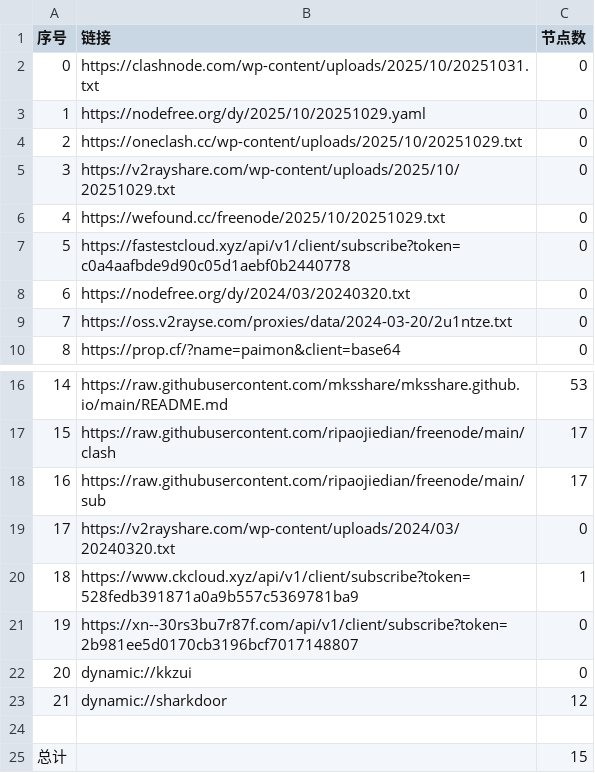
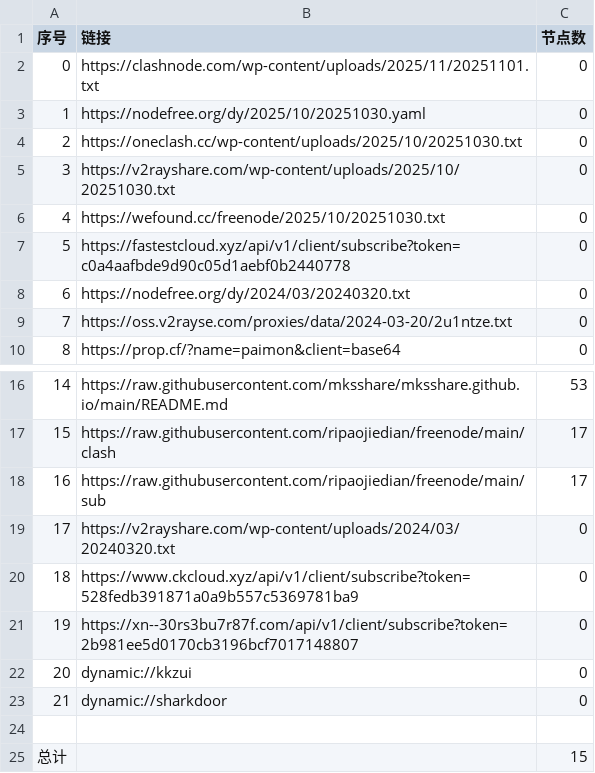
Before and after one commit to chengzhiming/AutoMergePublicNodes, a CSV file: list_result.csv, drawn as a sheet; only a part is shown, gaps mark what is left out.

```diff
--- a/list_result.csv
+++ b/list_result.csv
@@ -1,7 +1,7 @@
 序号,链接,节点数
-0,https://clashnode.com/wp-content/uploads/2025/10/20251031.txt,0
-1,https://nodefree.org/dy/2025/10/20251029.yaml,0
-2,https://oneclash.cc/wp-content/uploads/2025/10/20251029.txt,0
-3,https://v2rayshare.com/wp-content/uploads/2025/10/20251029.txt,0
-4,https://wefound.cc/freenode/2025/10/20251029.txt,0
+0,https://clashnode.com/wp-content/uploads/2025/11/20251101.txt,0
+1,https://nodefree.org/dy/2025/10/20251030.yaml,0
+2,https://oneclash.cc/wp-content/uploads/2025/10/20251030.txt,0
+3,https://v2rayshare.com/wp-content/uploads/2025/10/20251030.txt,0
+4,https://wefound.cc/freenode/2025/10/20251030.txt,0
 5,https://fastestcloud.xyz/api/v1/client/subscribe?token=c0a4aafbde9d90c05d1aebf0b2440778,0
@@ -19,6 +19,6 @@
 17,https://v2rayshare.com/wp-content/uploads/2024/03/20240320.txt,0
-18,https://www.ckcloud.xyz/api/v1/client/subscribe?token=528fedb391871a0a9b557c5369781ba9,1
+18,https://www.ckcloud.xyz/api/v1/client/subscribe?token=528fedb391871a0a9b557c5369781ba9,0
 19,https://xn--30rs3bu7r87f.com/api/v1/client/subscribe?token=2b981ee5d0170cb3196bcf7017148807,0
 20,dynamic://kkzui,0
-21,dynamic://sharkdoor,12
+21,dynamic://sharkdoor,0
 
```
Also changed, not shown: 4 other files.
